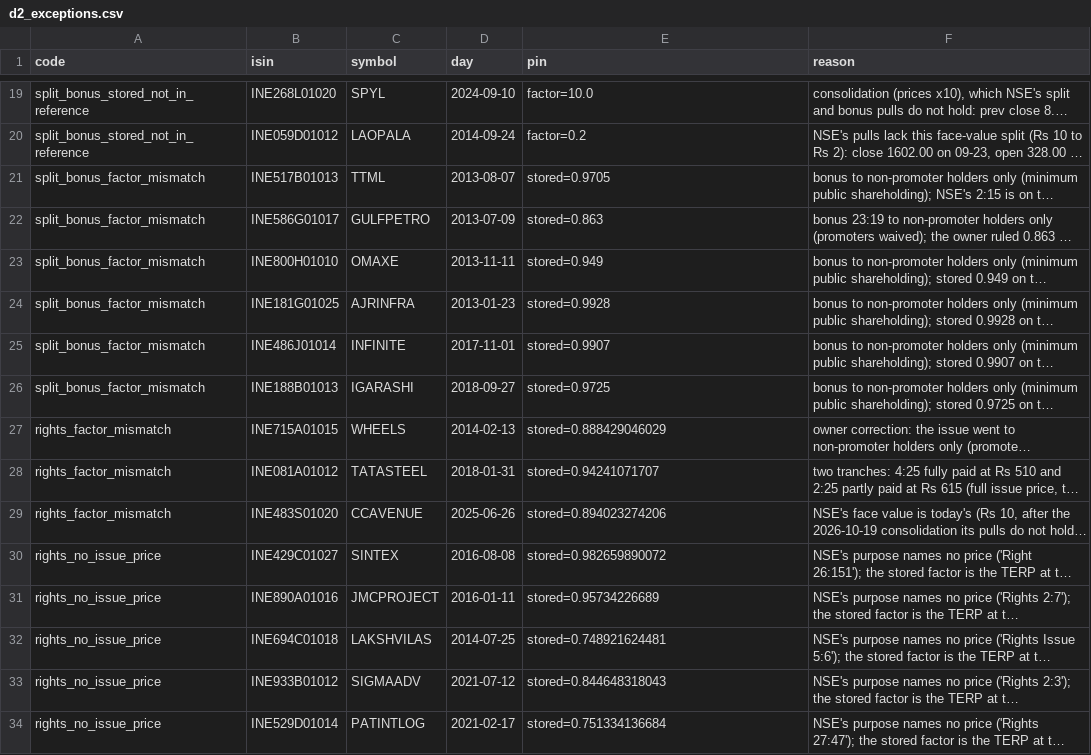
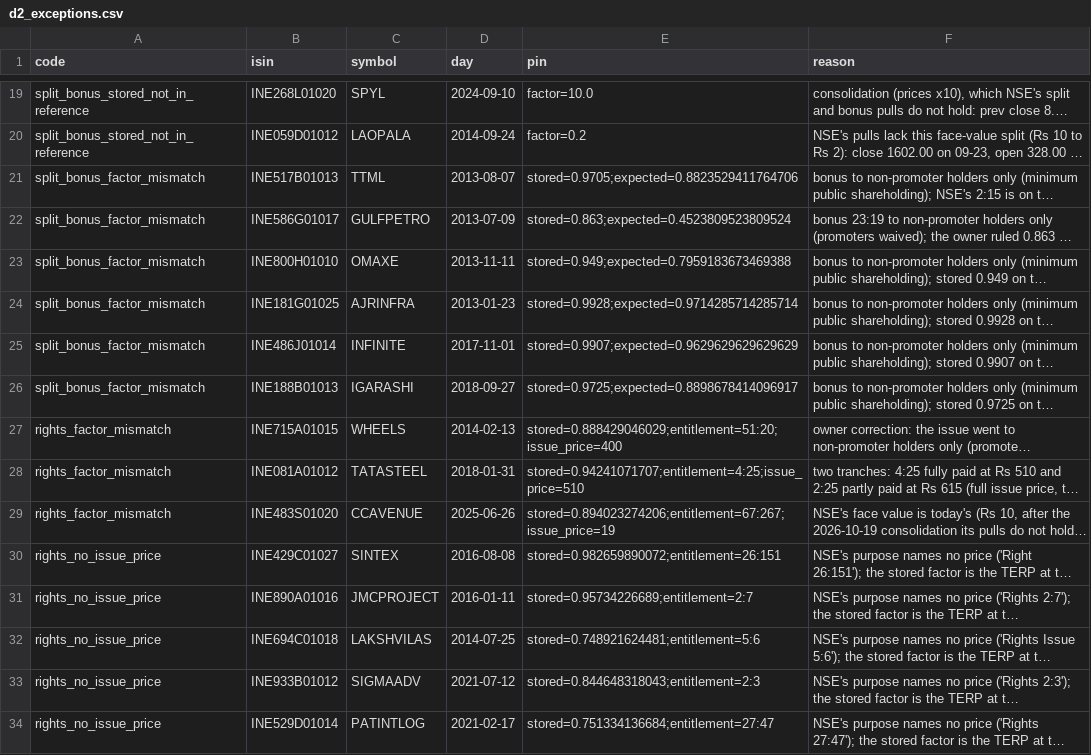
Before and after one commit to abhij1306/algotrading, a CSV file: backend/app/hat/data/verify/d2_exceptions.csv, drawn as a sheet; only a part is shown, gaps mark what is left out; long unchanged cells end in …; the diff covers the shown part only; the diff names each change by its address in the sheet, - before the commit and + after, or states it on an @@ line.

```diff
--- a/backend/app/hat/data/verify/d2_exceptions.csv
+++ b/backend/app/hat/data/verify/d2_exceptions.csv
-E21 (pin): stored=0.9705
+E21 (pin): stored=0.9705;expected=0.8823529411764706
-E22 (pin): stored=0.863
+E22 (pin): stored=0.863;expected=0.4523809523809524
-E23 (pin): stored=0.949
+E23 (pin): stored=0.949;expected=0.7959183673469388
-E24 (pin): stored=0.9928
+E24 (pin): stored=0.9928;expected=0.9714285714285714
-E25 (pin): stored=0.9907
+E25 (pin): stored=0.9907;expected=0.9629629629629629
-E26 (pin): stored=0.9725
+E26 (pin): stored=0.9725;expected=0.8898678414096917
-E27 (pin): stored=0.888429046029
+E27 (pin): stored=0.888429046029;entitlement=51:20;issue_price=400
-E28 (pin): stored=0.94241071707
+E28 (pin): stored=0.94241071707;entitlement=4:25;issue_price=510
-E29 (pin): stored=0.894023274206
+E29 (pin): stored=0.894023274206;entitlement=67:267;issue_price=19
-E30 (pin): stored=0.982659890072
+E30 (pin): stored=0.982659890072;entitlement=26:151
-E31 (pin): stored=0.95734226689
+E31 (pin): stored=0.95734226689;entitlement=2:7
-E32 (pin): stored=0.748921624481
+E32 (pin): stored=0.748921624481;entitlement=5:6
-E33 (pin): stored=0.844648318043
+E33 (pin): stored=0.844648318043;entitlement=2:3
-E34 (pin): stored=0.751334136684
+E34 (pin): stored=0.751334136684;entitlement=27:47
```
Also changed, not shown: 10 added rows, 7 removed rows, 1 moved row and 62 edited cells elsewhere in this file, 11 other files.
